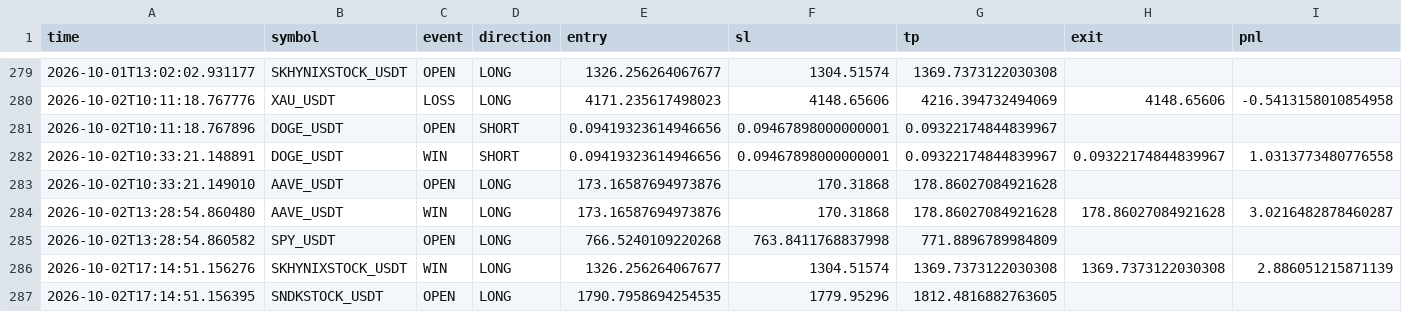
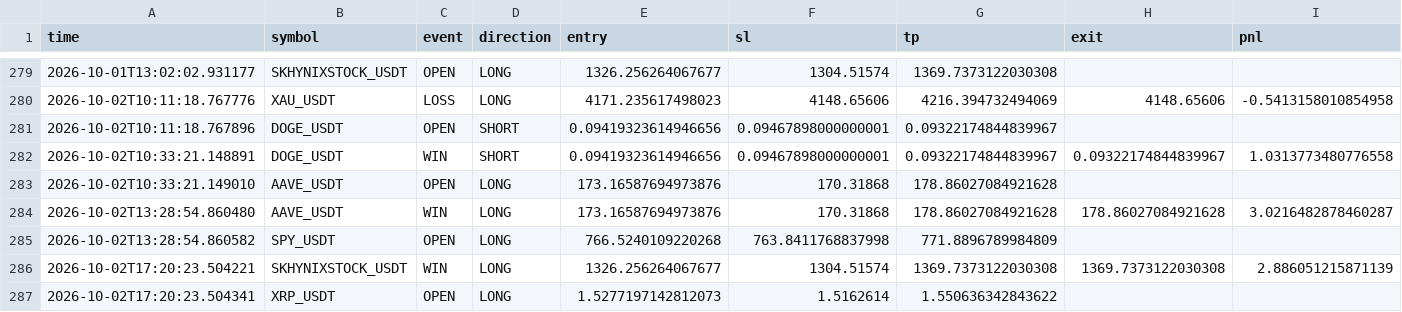
Before and after one commit to Sho-Sho122/mexc-monitor, a CSV file: mexc_paper_trades.csv, drawn as a sheet; only a part is shown, gaps mark what is left out; the diff names each change by its address in the sheet, - before the commit and + after, or states it on an @@ line.

Commit message:
Update MEXC monitor state

```diff
--- a/mexc_paper_trades.csv
+++ b/mexc_paper_trades.csv
-A286 (time): 2026-10-02T17:14:51.156276
+A286 (time): 2026-10-02T17:20:23.504221
-A287 (time): 2026-10-02T17:14:51.156395
+A287 (time): 2026-10-02T17:20:23.504341
-B287 (symbol): SNDKSTOCK_USDT
+B287 (symbol): XRP_USDT
-E287 (entry): 1790.7958694254535
+E287 (entry): 1.5277197142812073
-F287 (sl): 1779.95296
+F287 (sl): 1.5162614
-G287 (tp): 1812.4816882763605
+G287 (tp): 1.550636342843622
```
Also changed, not shown: 2 other files.
